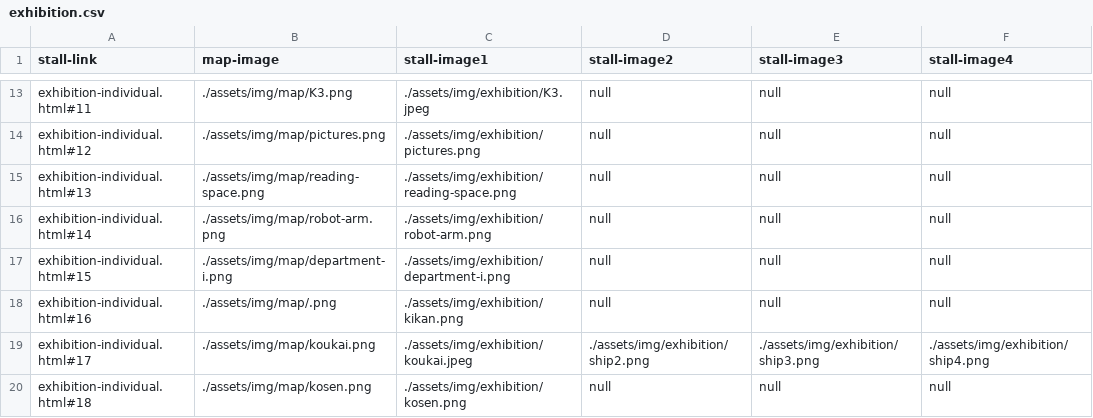
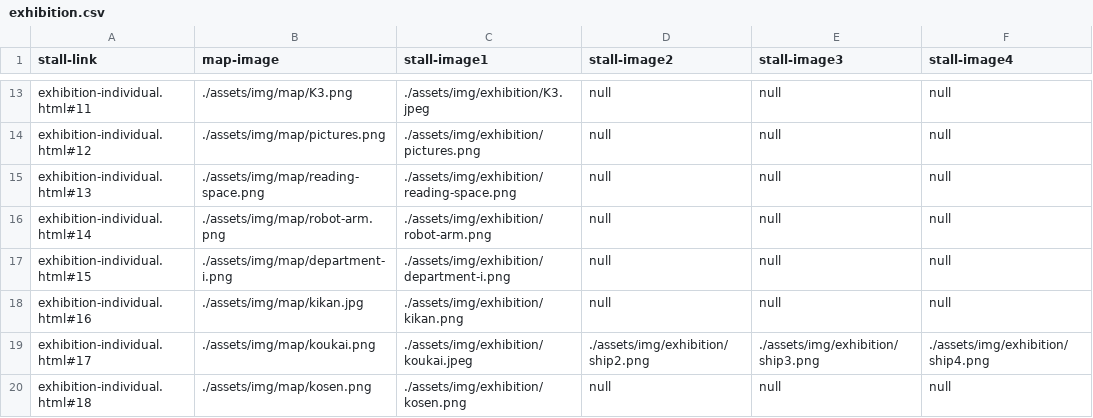
Before and after one commit to kyoutarou-com/hokutosai, a CSV file: src/assets/config/exhibition.csv, drawn as a sheet; only a part is shown, gaps mark what is left out; the diff names each change by its address in the sheet, - before the commit and + after, or states it on an @@ line.

```diff
--- a/src/assets/config/exhibition.csv
+++ b/src/assets/config/exhibition.csv
-B18 (map-image): ./assets/img/map/.png
+B18 (map-image): ./assets/img/map/kikan.jpg
```
Also changed, not shown: 2 other files.
